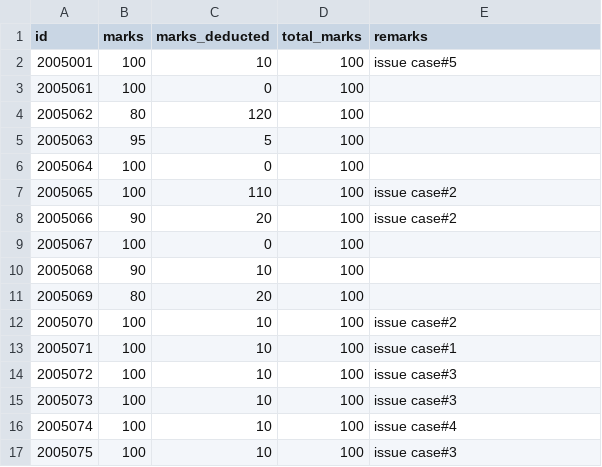
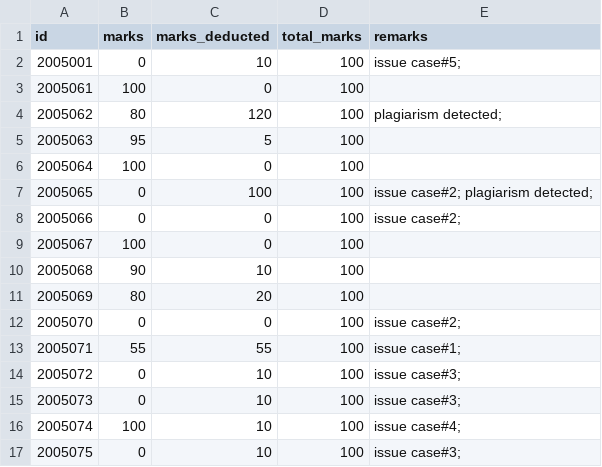
Before and after one commit to aaniksahaa/CSE-314-Operating-Systems-Sessional, a CSV file: Assignment-1-Bash-Scripting/AutoGrader/marks.csv, drawn as a sheet.

```diff
--- a/Assignment-1-Bash-Scripting/AutoGrader/marks.csv
+++ b/Assignment-1-Bash-Scripting/AutoGrader/marks.csv
@@ -1,9 +1,9 @@
 id, marks, marks_deducted, total_marks, remarks
-2005001, 100, 10, 100, issue case#5
+2005001, 0, 10, 100, issue case#5;
 2005061, 100, 0, 100,
-2005062, 80, 120, 100,
+2005062, 80, 120, 100, plagiarism detected;
 2005063, 95, 5, 100,
 2005064, 100, 0, 100,
-2005065, 100, 110, 100, issue case#2
-2005066, 90, 20, 100, issue case#2
+2005065, 0, 100, 100, issue case#2; plagiarism detected;
+2005066, 0, 0, 100, issue case#2;
 2005067, 100, 0, 100,
@@ -11,7 +11,7 @@ id, marks, marks_deducted, total_marks, remarks
 2005069, 80, 20, 100,
-2005070, 100, 10, 100, issue case#2
-2005071, 100, 10, 100, issue case#1
-2005072, 100, 10, 100, issue case#3
-2005073, 100, 10, 100, issue case#3
-2005074, 100, 10, 100, issue case#4
-2005075, 100, 10, 100, issue case#3
+2005070, 0, 0, 100, issue case#2;
+2005071, 55, 55, 100, issue case#1;
+2005072, 0, 10, 100, issue case#3;
+2005073, 0, 10, 100, issue case#3;
+2005074, 100, 10, 100, issue case#4;
+2005075, 0, 10, 100, issue case#3;
```
Also changed, not shown: 11 other files.
